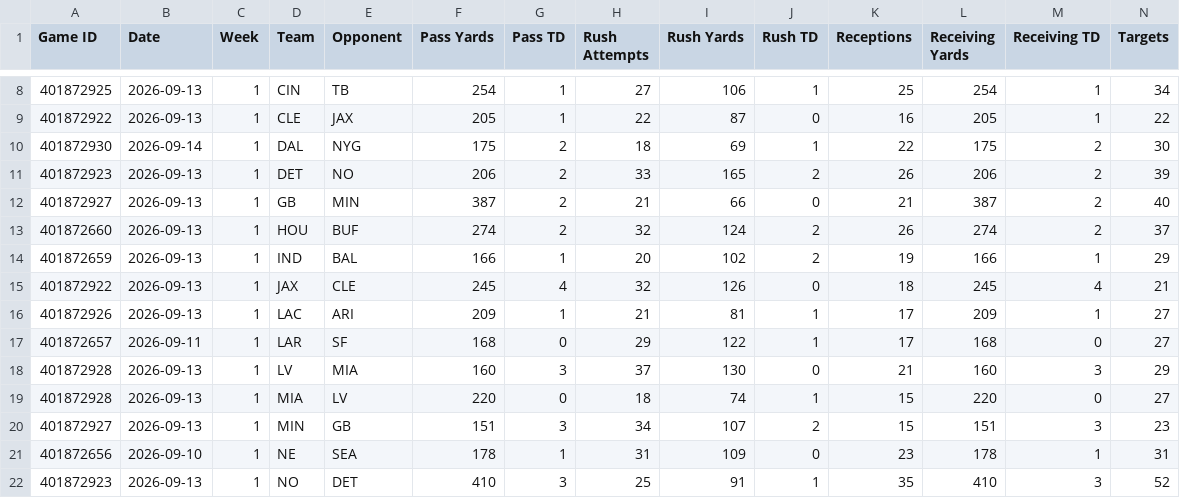
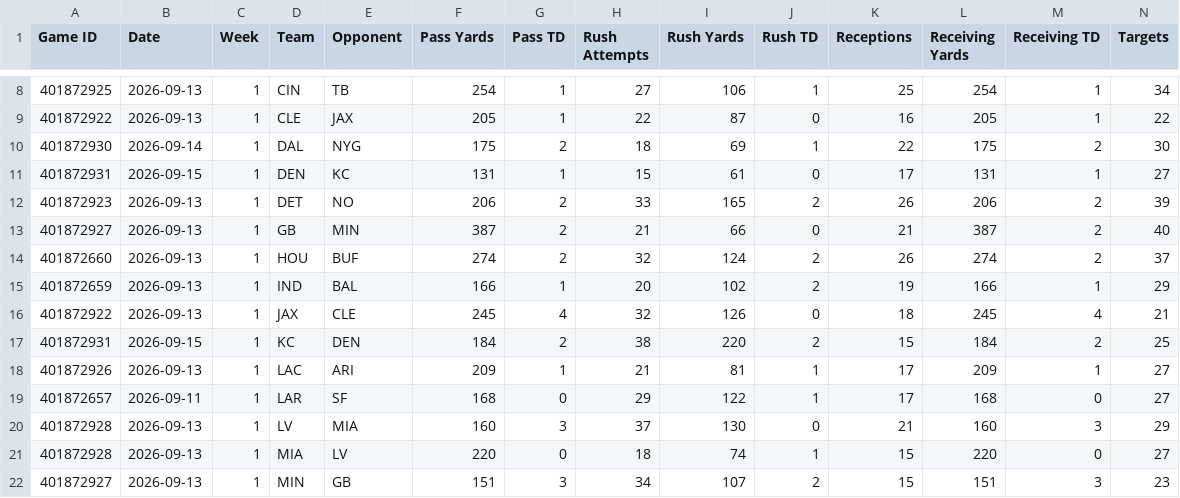
Before and after one commit to HitByOne/nlfdashboard, a CSV file: site/data/nfl_2026_team_week_stats.csv, drawn as a sheet; only a part is shown, gaps mark what is left out; the shorter side is filled out with more unchanged rows; rows hold the shown columns only; the diff names each change by its address in the sheet, - before the commit and + after, or states it on an @@ line.

```diff
--- a/site/data/nfl_2026_team_week_stats.csv
+++ b/site/data/nfl_2026_team_week_stats.csv
+row 11: 401872931 | 2026-09-15 | 1 | DEN | KC | 131 | 1 | 15 | 61 | 0 | 17 | 131 | 1 | 27
+row 17: 401872931 | 2026-09-15 | 1 | KC | DEN | 184 | 2 | 38 | 220 | 2 | 15 | 184 | 2 | 25
```
Also changed, not shown: site/data/nfl_2026_player_game_stats.csv, site/data/nfl_2026_strength_of_schedule.csv, 3 other files.
